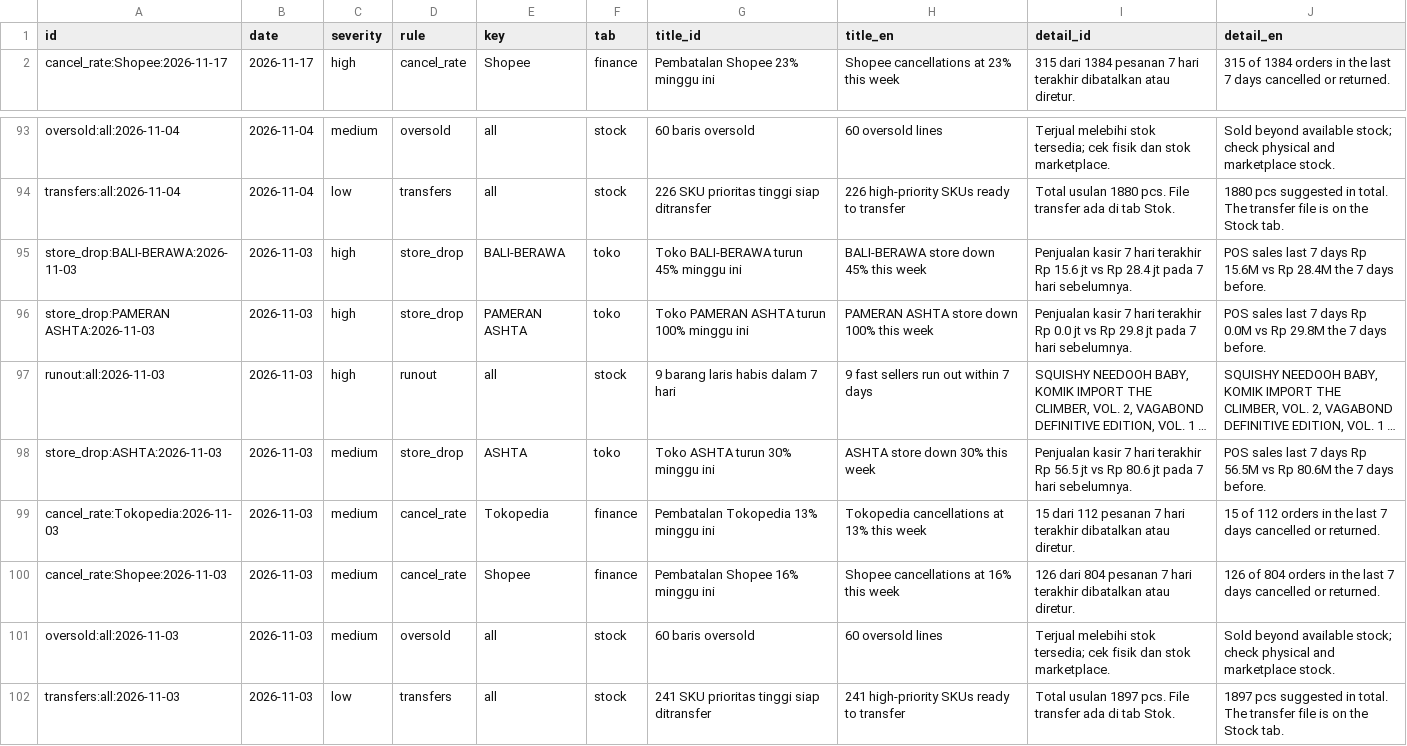
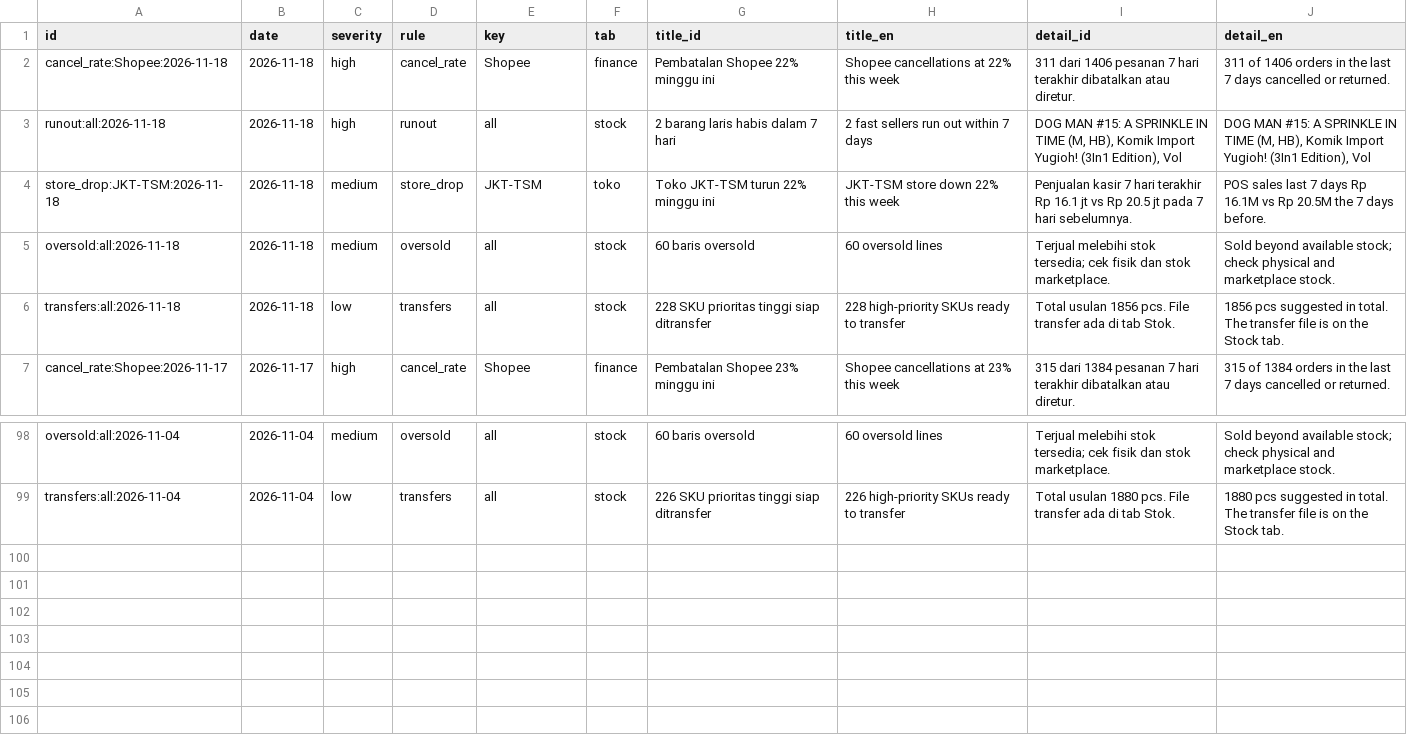
Before and after one commit to stevetsurface/sinar-starbooks-sales, a CSV file: data/alerts.csv, drawn as a sheet; only a part is shown, gaps mark what is left out; removed rows and columns are numbered as before the commit, all else as after; the diff names each change by its address in the sheet, - before the commit and + after, or states it on an @@ line.

```diff
--- a/data/alerts.csv
+++ b/data/alerts.csv
+row 2: cancel_rate:Shopee:2026-11-18 | 2026-11-18 | high | cancel_rate | Shopee | finance | Pembatalan Shopee 22% minggu ini | Shopee cancellations at 22% this week | 311 dari 1406 pesanan 7 hari terakhir dibatalkan atau diretur. | 311 of 1406 orders in the last 7 days cancelled or returned.
+row 3: runout:all:2026-11-18 | 2026-11-18 | high | runout | all | stock | 2 barang laris habis dalam 7 hari | 2 fast sellers run out within 7 days | DOG MAN #15: A SPRINKLE IN TIME (M, HB), Komik Import Yugioh! (3In1 Edition), Vol | DOG MAN #15: A SPRINKLE IN TIME (M, HB), Komik Import Yugioh! (3In1 Edition), Vol
+row 4: store_drop:JKT-TSM:2026-11-18 | 2026-11-18 | medium | store_drop | JKT-TSM | toko | Toko JKT-TSM turun 22% minggu ini | JKT-TSM store down 22% this week | Penjualan kasir 7 hari terakhir Rp 16.1 jt vs Rp 20.5 jt pada 7 hari sebelumnya. | POS sales last 7 days Rp 16.1M vs Rp 20.5M the 7 days before.
+row 5: oversold:all:2026-11-18 | 2026-11-18 | medium | oversold | all | stock | 60 baris oversold | 60 oversold lines | Terjual melebihi stok tersedia; cek fisik dan stok marketplace. | Sold beyond available stock; check physical and marketplace stock.
+row 6: transfers:all:2026-11-18 | 2026-11-18 | low | transfers | all | stock | 228 SKU prioritas tinggi siap ditransfer | 228 high-priority SKUs ready to transfer | Total usulan 1856 pcs. File transfer ada di tab Stok. | 1856 pcs suggested in total. The transfer file is on the Stock tab.
-row 95: store_drop:BALI-BERAWA:2026-11-03 | 2026-11-03 | high | store_drop | BALI-BERAWA | toko | Toko BALI-BERAWA turun 45% minggu ini | BALI-BERAWA store down 45% this week | Penjualan kasir 7 hari terakhir Rp 15.6 jt vs Rp 28.4 jt pada 7 hari sebelumnya. | POS sales last 7 days Rp 15.6M vs Rp 28.4M the 7 days before.
-row 96: store_drop:PAMERAN ASHTA:2026-11-03 | 2026-11-03 | high | store_drop | PAMERAN ASHTA | toko | Toko PAMERAN ASHTA turun 100% minggu ini | PAMERAN ASHTA store down 100% this week | Penjualan kasir 7 hari terakhir Rp 0.0 jt vs Rp 29.8 jt pada 7 hari sebelumnya. | POS sales last 7 days Rp 0.0M vs Rp 29.8M the 7 days before.
-row 97: runout:all:2026-11-03 | 2026-11-03 | high | runout | all | stock | 9 barang laris habis dalam 7 hari | 9 fast sellers run out within 7 days | SQUISHY NEEDOOH BABY, KOMIK IMPORT THE CLIMBER, VOL. 2, VAGABOND DEFINITIVE EDITION, VOL. 1 … | SQUISHY NEEDOOH BABY, KOMIK IMPORT THE CLIMBER, VOL. 2, VAGABOND DEFINITIVE EDITION, VOL. 1 …
-row 98: store_drop:ASHTA:2026-11-03 | 2026-11-03 | medium | store_drop | ASHTA | toko | Toko ASHTA turun 30% minggu ini | ASHTA store down 30% this week | Penjualan kasir 7 hari terakhir Rp 56.5 jt vs Rp 80.6 jt pada 7 hari sebelumnya. | POS sales last 7 days Rp 56.5M vs Rp 80.6M the 7 days before.
-row 99: cancel_rate:Tokopedia:2026-11-03 | 2026-11-03 | medium | cancel_rate | Tokopedia | finance | Pembatalan Tokopedia 13% minggu ini | Tokopedia cancellations at 13% this week | 15 dari 112 pesanan 7 hari terakhir dibatalkan atau diretur. | 15 of 112 orders in the last 7 days cancelled or returned.
-row 100: cancel_rate:Shopee:2026-11-03 | 2026-11-03 | medium | cancel_rate | Shopee | finance | Pembatalan Shopee 16% minggu ini | Shopee cancellations at 16% this week | 126 dari 804 pesanan 7 hari terakhir dibatalkan atau diretur. | 126 of 804 orders in the last 7 days cancelled or returned.
-row 101: oversold:all:2026-11-03 | 2026-11-03 | medium | oversold | all | stock | 60 baris oversold | 60 oversold lines | Terjual melebihi stok tersedia; cek fisik dan stok marketplace. | Sold beyond available stock; check physical and marketplace stock.
-row 102: transfers:all:2026-11-03 | 2026-11-03 | low | transfers | all | stock | 241 SKU prioritas tinggi siap ditransfer | 241 high-priority SKUs ready to transfer | Total usulan 1897 pcs. File transfer ada di tab Stok. | 1897 pcs suggested in total. The transfer file is on the Stock tab.
```
Also changed, not shown: data/group_daily.csv, data/ready_stock.csv, 29 other files.
